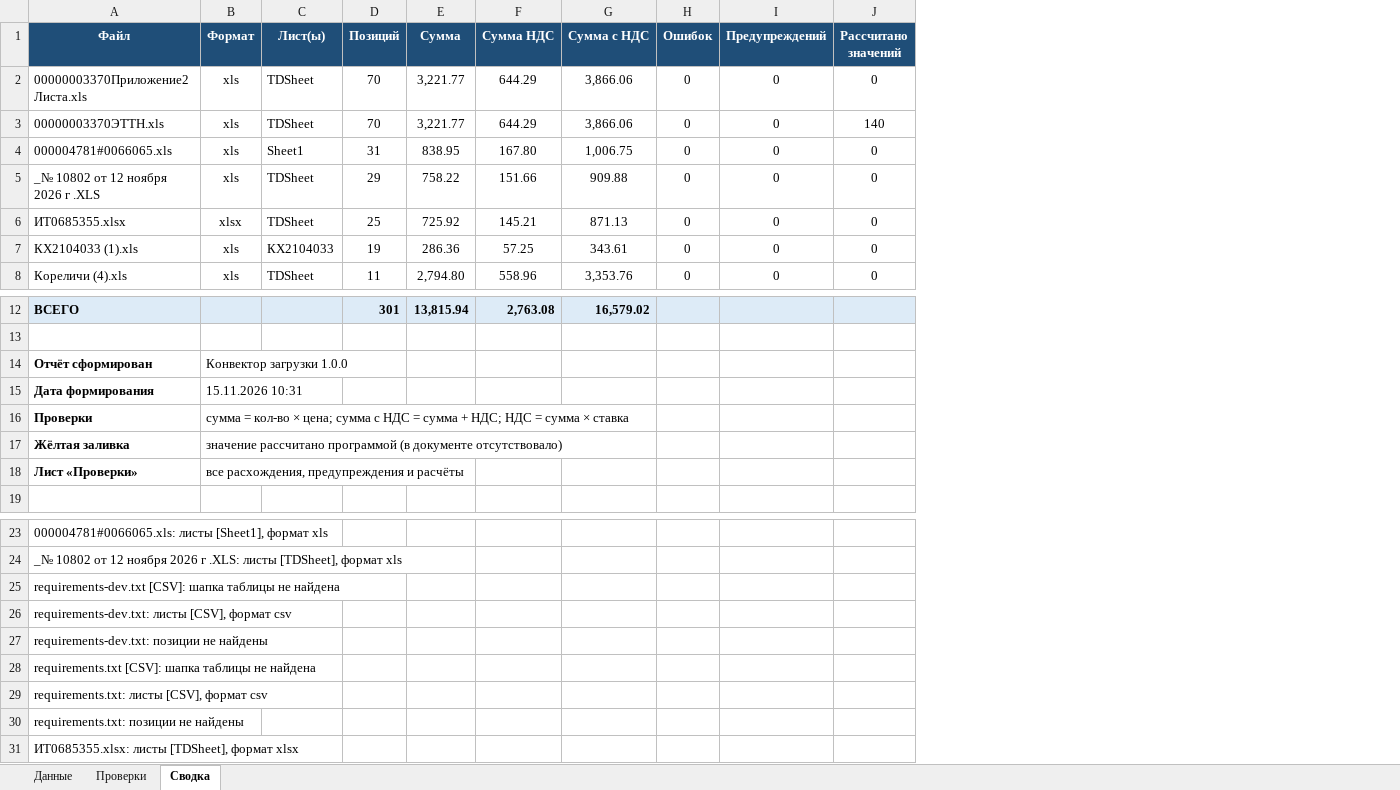
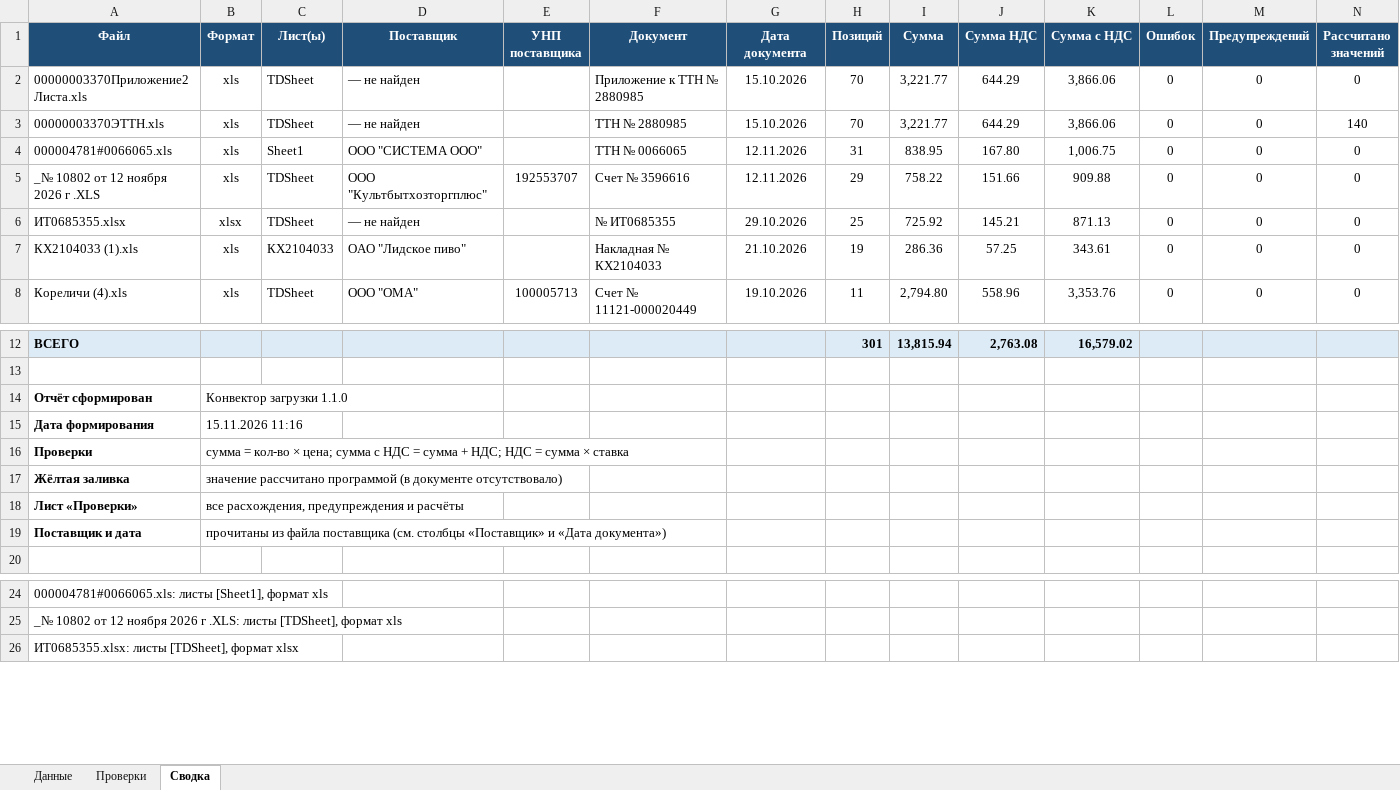
Before and after one commit to slchumak75-sketch/konvektor-zagruzki, an Excel workbook: examples/Пример_результата.xlsx, sheet Сводка, drawn as a sheet; only a part is shown, gaps mark what is left out; values as stored, in another font and other column widths than the file's, no borders; removed rows and columns are numbered as before the commit, all else as after; rows hold the shown columns only; the diff names each change by its address in the sheet, - before the commit and + after, or states it on an @@ line.

Commit message:
Поставщик и дата документа из файла; режим --diagnose (1.1.0)
* konvektor/meta.py: поставщик, УНП, тип/номер документа, дата —
  из подписей («Поставщик», «Продавец», «УНП продавца», «Серия номер
  накладной», «Дата»), из текста «Счет № … от …» и, если в документе
  ничего нет, из имени файла.
* Лист «Сводка»: столбцы «Поставщик», «УНП поставщика», «Документ»,
  «Дата документа»; поставщик и дата печатаются в журнале CLI/окна
  и в итоговом сообщении. JSON CLI: массив documents.
* konvektor/pipeline.diagnose + ключ --diagnose: разбор одного файла
  (формат, листы, реквизиты, позиции, тип ошибки и traceback).
* readers: ячейки .xls с форматом даты больше не теряются (XL_CELL_DATE).
* meta: тип документа по словам целиком («компакт» не «акт»), кавычки
  в названии поставщика сохраняются, номер/дата договора не принимаются
  за номер/дату накладной.
* tests/test_meta.py (53), tests/test_cli.py (4), обновлён test_pipeline:
  246 тестов. Документация: CHANGELOG, README, AGENTS, FORMATS,
  ARCHITECTURE, DEVELOPMENT, docs/Пользователю.md; CI проверяет
  --diagnose в собранном .exe; пример результата перегенерирован.

Co-authored-by: arena-agent <297053741+arena-agent@users.noreply.github.com>

```diff
--- a/examples/Пример_результата.xlsx (sheet Сводка)
+++ b/examples/Пример_результата.xlsx (sheet Сводка)
+column D (Поставщик), rows 2-8: — не найден | — не найден | ООО "СИСТЕМА ООО" | ООО "Культбытхозторгплюс" | — не найден | ОАО "Лидское пиво" | ООО "ОМА"
+column E (УНП поставщика), rows 5-8: 192553707 |  |  | 100005713
+column F (Документ), rows 2-8: Приложение к ТТН № 2880985 | ТТН № 2880985 | ТТН № 0066065 | Счет № 3596616 | № ИТ0685355 | Накладная № КХ2104033 | Счет № 11121-000020449
+column G (Дата документа), rows 2-8: 15.10.2026 | 15.10.2026 | 12.11.2026 | 12.11.2026 | 29.10.2026 | 21.10.2026 | 19.10.2026
-B14 (Формат): Конвектор загрузки 1.0.0
+B14 (Формат): Конвектор загрузки 1.1.0
-B15 (Формат): 15.11.2026 10:31
+B15 (Формат): 15.11.2026 11:16
+row 19: Поставщик и дата | прочитаны из файла поставщика (см. столбцы «Поставщик» и «Дата документа»)
-row 25: requirements-dev.txt [CSV]: шапка таблицы не найдена
-row 26: requirements-dev.txt: листы [CSV], формат csv
-row 27: requirements-dev.txt: позиции не найдены
-row 28: requirements.txt [CSV]: шапка таблицы не найдена
-row 29: requirements.txt: листы [CSV], формат csv
-row 30: requirements.txt: позиции не найдены
```
Also changed, not shown: 19 other files.
